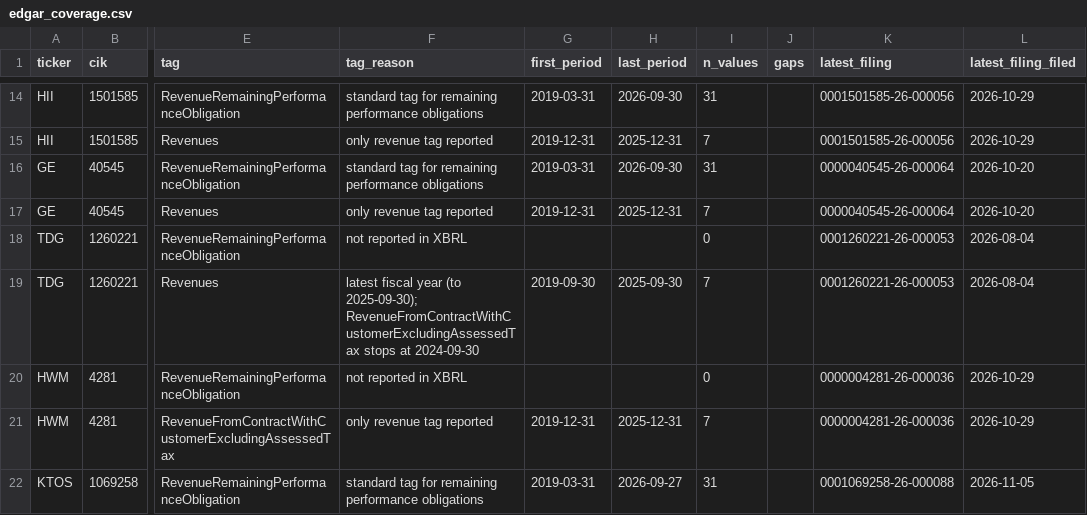
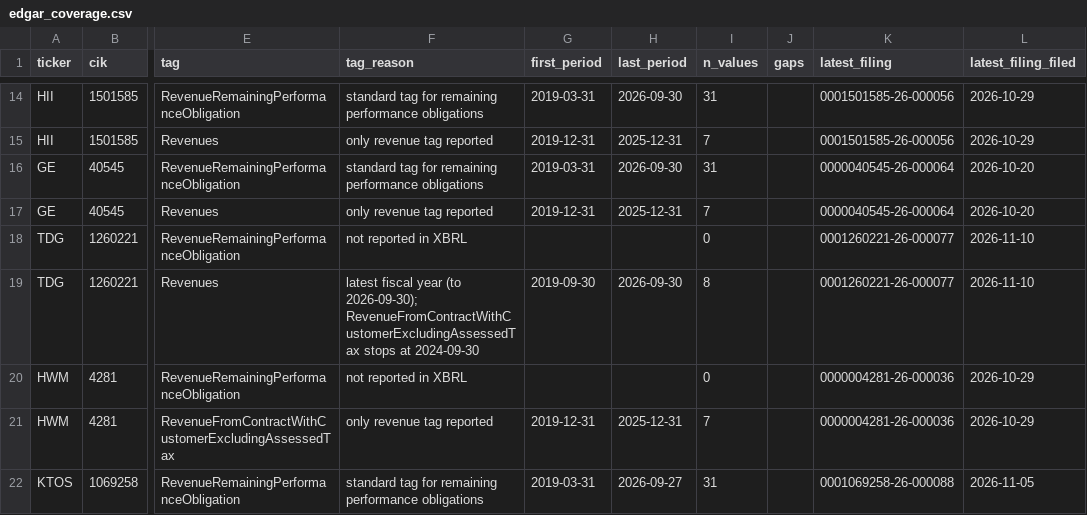
Before and after one commit to apersonli55555/hangar, a CSV file: data/edgar_coverage.csv, drawn as a sheet; only a part is shown, gaps mark what is left out; the diff names each change by its address in the sheet, - before the commit and + after, or states it on an @@ line.

```diff
--- a/data/edgar_coverage.csv
+++ b/data/edgar_coverage.csv
-K18:K19 (latest_filing): 0001260221-26-000053
+K18:K19 (latest_filing): 0001260221-26-000077
-L18:L19 (latest_filing_filed): 2026-08-04
+L18:L19 (latest_filing_filed): 2026-11-10
-F19 (tag_reason): …year (to 2025-09-30); RevenueFromContractWithCustomerExcludingAssessedTax stops…
+F19 (tag_reason): …year (to 2026-09-30); RevenueFromContractWithCustomerExcludingAssessedTax stops…
-H19 (last_period): 2025-09-30
+H19 (last_period): 2026-09-30
-I19 (n_values): 7
+I19 (n_values): 8
```
Also changed, not shown: data/coverage.csv, data/financials.csv, 2 other files.
